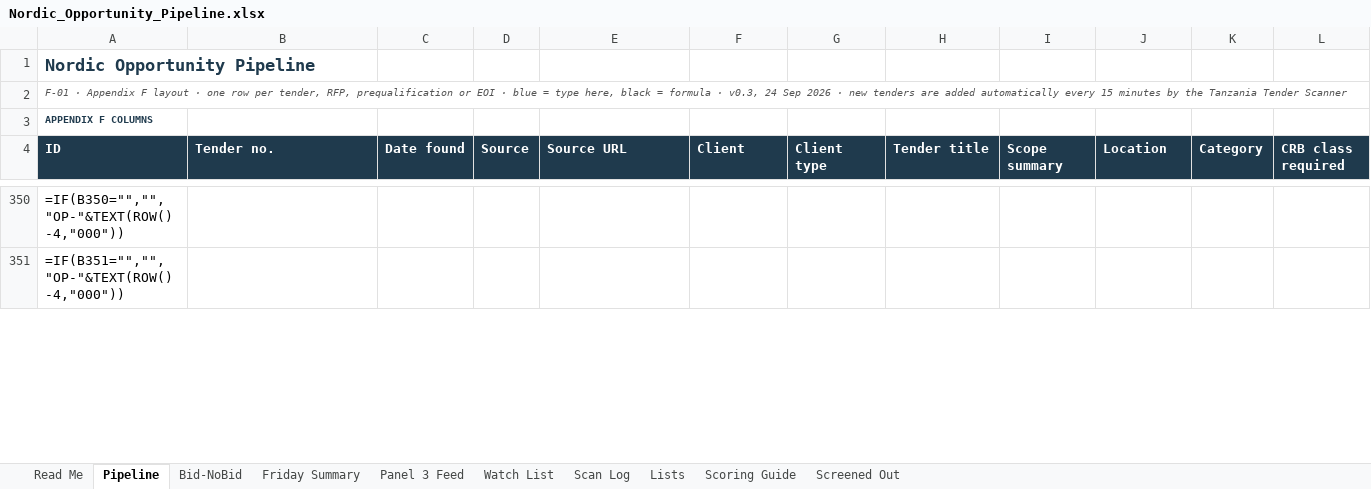
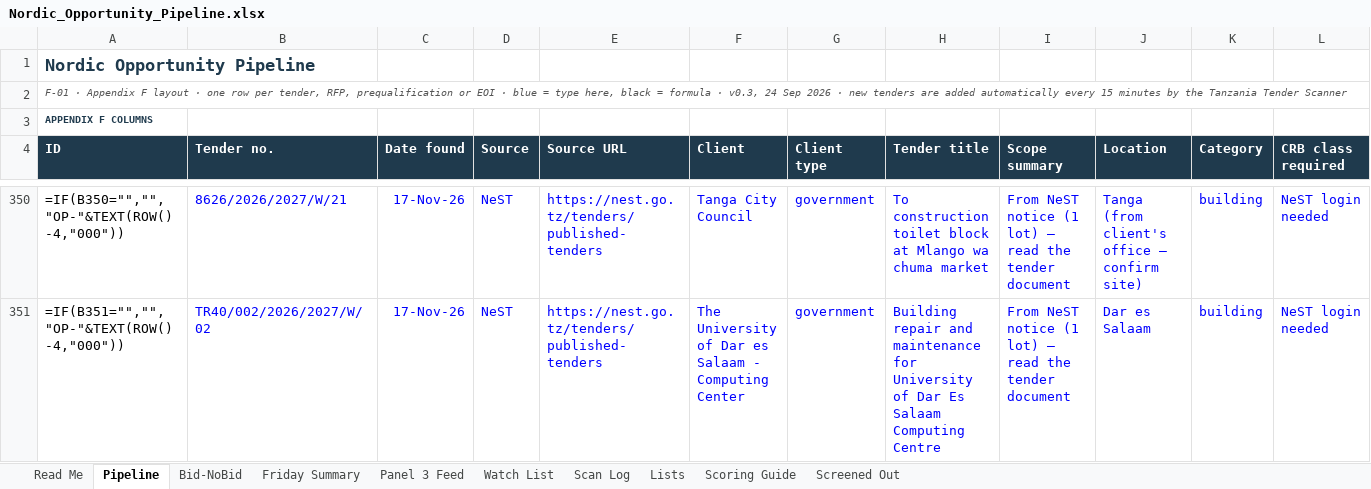
Before and after one commit to frankkashushura/nordic-tender-scanner, an Excel workbook: data/Nordic_Opportunity_Pipeline.xlsx, sheet Pipeline, drawn as a sheet; only a part is shown, gaps mark what is left out; values as stored, in another font and other column widths than the file's, no borders; formulas without a stored value are shown as written; conditional formats not drawn; the diff covers the shown part only; the diff names each change by its address in the sheet, - before the commit and + after, or states it on an @@ line.

```diff
--- a/data/Nordic_Opportunity_Pipeline.xlsx (sheet Pipeline)
+++ b/data/Nordic_Opportunity_Pipeline.xlsx (sheet Pipeline)
-B350 (Tender no.): (empty)
+B350 (Tender no.): 8626/2026/2027/W/21
-C350:C351 (Date found): (empty)
+C350:C351 (Date found): 17-Nov-26
-D350:D351 (Source): (empty)
+D350:D351 (Source): NeST
-E350:E351 (Source URL): (empty)
+E350:E351 (Source URL): https://nest.go.tz/tenders/published-tenders
-F350 (Client): (empty)
+F350 (Client): Tanga City Council
-G350:G351 (Client type): (empty)
+G350:G351 (Client type): government
-H350 (Tender title): (empty)
+H350 (Tender title): To construction toilet block at Mlango wa chuma market
-I350:I351 (Scope summary): (empty)
+I350:I351 (Scope summary): From NeST notice (1 lot) – read the tender document
-J350 (Location): (empty)
+J350 (Location): Tanga (from client's office – confirm site)
-K350:K351 (Category): (empty)
+K350:K351 (Category): building
-L350:L351 (CRB class required): (empty)
+L350:L351 (CRB class required): NeST login needed
-B351 (Tender no.): (empty)
+B351 (Tender no.): TR40/002/2026/2027/W/02
-F351 (Client): (empty)
+F351 (Client): The University of Dar es Salaam - Computing Center
-H351 (Tender title): (empty)
+H351 (Tender title): Building repair and maintenance for University of Dar Es Salaam Computing Centre
-J351 (Location): (empty)
+J351 (Location): Dar es Salaam
```
Also changed, not shown: 158 edited cells elsewhere in this sheet, sheet Screened Out, sheet Scan Log, sheet Bid-NoBid, 7 other files.
